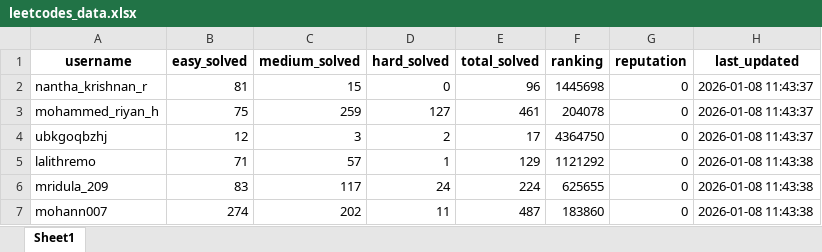
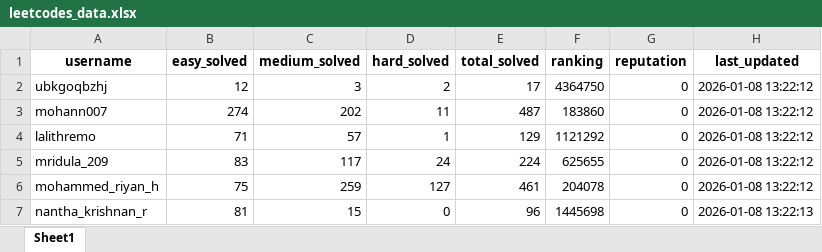
Before and after one commit to QuantaBoy/SIH_PROJECT, an Excel workbook: SIH Project/app/data/leetcodes_data.xlsx, sheet Sheet1, drawn as a sheet; values as stored, in another font and other column widths than the file's, no borders; removed rows and columns are numbered as before the commit, all else as after; the diff names each change by its address in the sheet, - before the commit and + after, or states it on an @@ line.

```diff
--- a/SIH Project/app/data/leetcodes_data.xlsx (sheet Sheet1)
+++ b/SIH Project/app/data/leetcodes_data.xlsx (sheet Sheet1)
-row 2: nantha_krishnan_r | 81 | 15 | 0 | 96 | 1445698 | 0 | 2026-01-08 11:43:37
-row 3: mohammed_riyan_h | 75 | 259 | 127 | 461 | 204078 | 0 | 2026-01-08 11:43:37
-H2 (last_updated): 2026-01-08 11:43:37
+H2 (last_updated): 2026-01-08 13:22:12
+row 3: mohann007 | 274 | 202 | 11 | 487 | 183860 | 0 | 2026-01-08 13:22:12
-H4:H5 (last_updated): 2026-01-08 11:43:38
+H4:H5 (last_updated): 2026-01-08 13:22:12
-row 7: mohann007 | 274 | 202 | 11 | 487 | 183860 | 0 | 2026-01-08 11:43:38
+row 6: mohammed_riyan_h | 75 | 259 | 127 | 461 | 204078 | 0 | 2026-01-08 13:22:12
+row 7: nantha_krishnan_r | 81 | 15 | 0 | 96 | 1445698 | 0 | 2026-01-08 13:22:13
```
Also changed, not shown: 4 other files.
